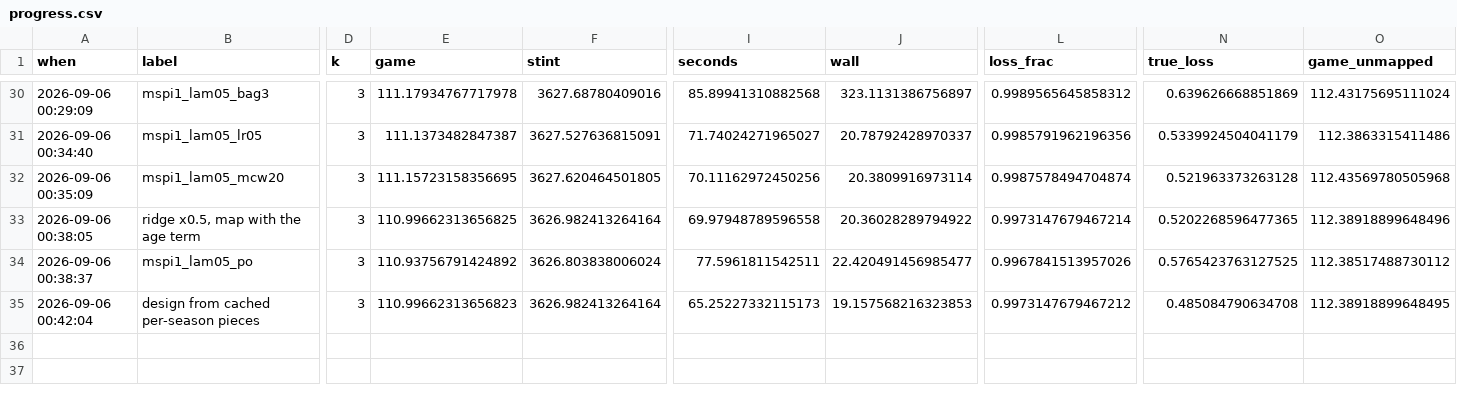
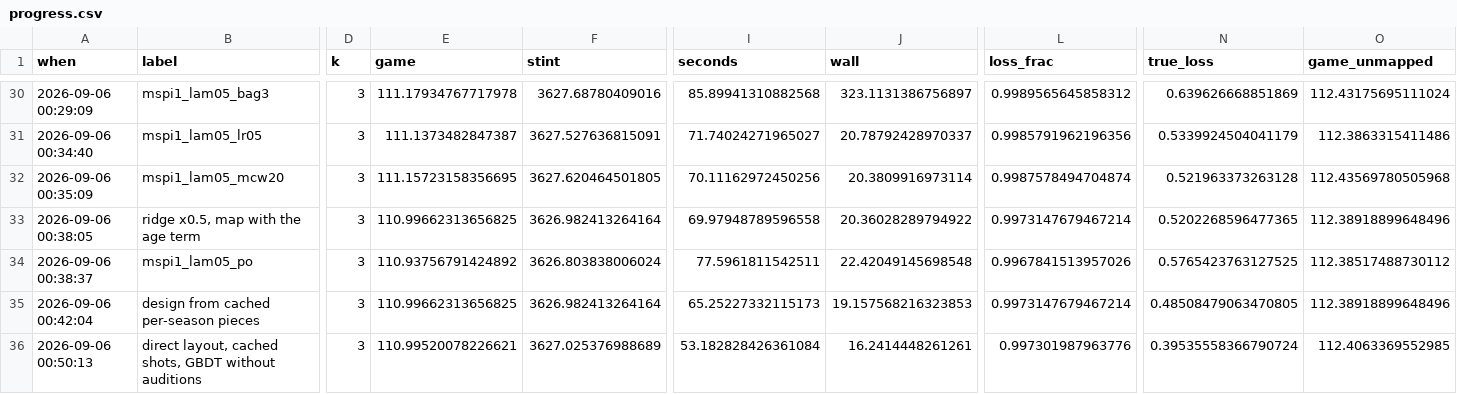
Before and after one commit to bbstats/openrapm, a CSV file: docs/progress.csv, drawn as a sheet; only a part is shown, gaps mark what is left out; rows hold the shown columns only; the diff names each change by its address in the sheet, - before the commit and + after, or states it on an @@ line.

```diff
--- a/docs/progress.csv
+++ b/docs/progress.csv
-J34 (wall): 22.420491456985477
+J34 (wall): 22.42049145698548
-E35 (game): 110.99662313656823
+E35 (game): 110.99662313656825
-L35 (loss_frac): 0.9973147679467212
+L35 (loss_frac): 0.9973147679467214
-N35 (true_loss): 0.485084790634708
+N35 (true_loss): 0.48508479063470805
-O35 (game_unmapped): 112.38918899648495
+O35 (game_unmapped): 112.38918899648496
+row 36: 2026-09-06 00:50:13 | direct layout, cached shots, GBDT without auditions | 3 | 110.99520078226621 | 3627.025376988689 | 53.182828426361084 | 16.2414448261261 | 0.997301987963776 | 0.39535558366790724 | 112.4063369552985
```
Also changed, not shown: 8 other files.
